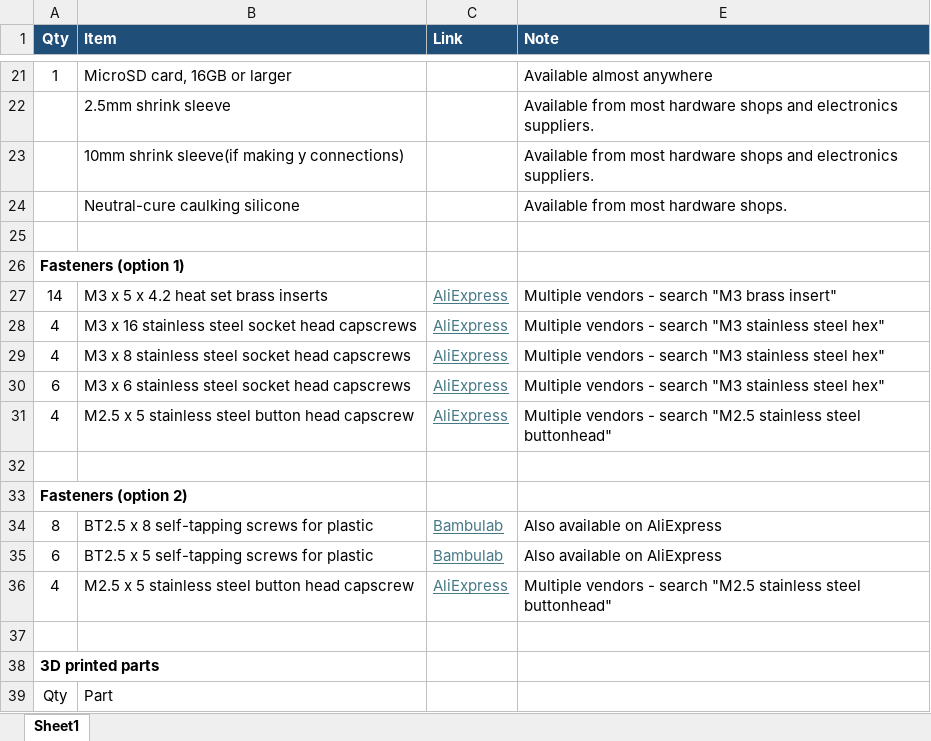
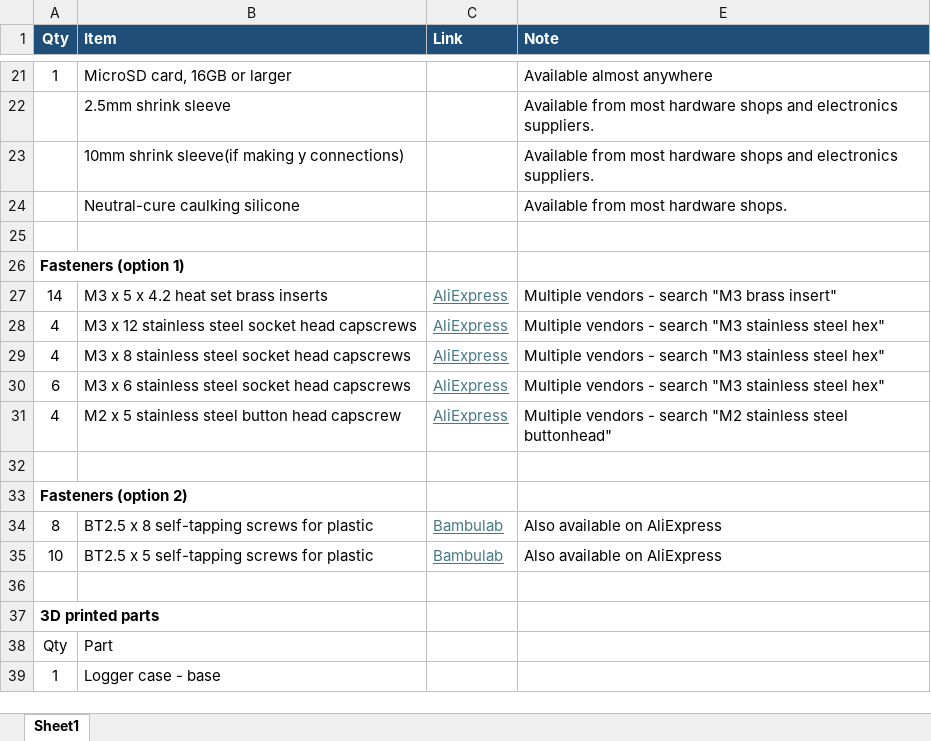
Before and after one commit to benconnor1972/BODAQS, an Excel workbook: Bill of Materials/bodaqs-a8/bodaqs-a8-bom.xlsx, sheet Sheet1, drawn as a sheet; only a part is shown, gaps mark what is left out; the shorter side is filled out with more unchanged rows; values as stored, in another font and other column widths than the file's, no borders; the diff names each change by its address in the sheet, - before the commit and + after, or states it on an @@ line.

Commit message:
Update BOM

```diff
--- a/Bill of Materials/bodaqs-a8/bodaqs-a8-bom.xlsx (sheet Sheet1)
+++ b/Bill of Materials/bodaqs-a8/bodaqs-a8-bom.xlsx (sheet Sheet1)
-B28 (Item): M3 x 16 stainless steel socket head capscrews
+B28 (Item): M3 x 12 stainless steel socket head capscrews
-B31 (Item): M2.5 x 5 stainless steel button head capscrew
+B31 (Item): M2 x 5 stainless steel button head capscrew
-E31 (Note): …- search "M2.5 stainless steel…
+E31 (Note): …- search "M2 stainless steel…
-A35 (Qty): 6
+A35 (Qty): 10
-row 36: 4 | M2.5 x 5 stainless steel button head capscrew | AliExpress | Multiple vendors - search "M2.5 stainless steel buttonhead"
```
Also changed, not shown: hidden cells.
